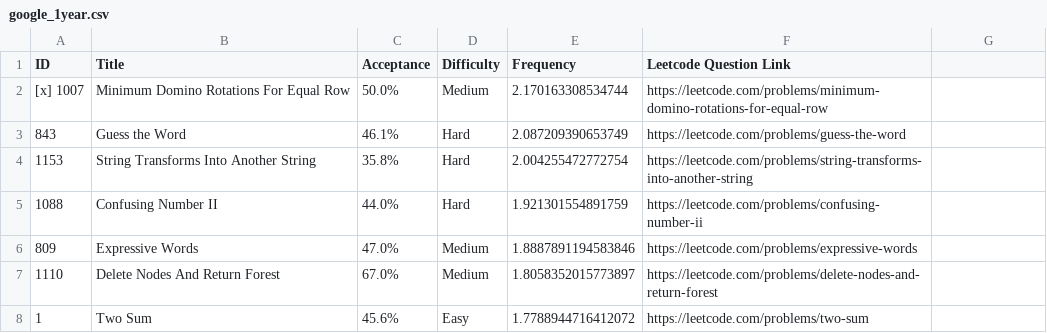
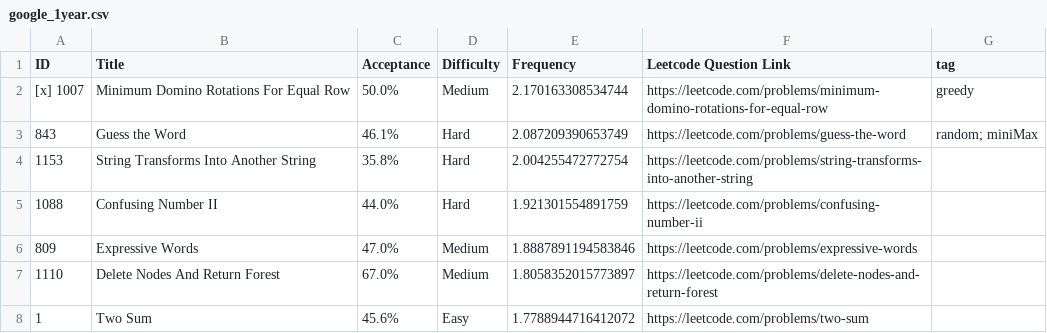
Before and after one commit to yuyuankang/LeetCode-Questions-CompanyWise, a CSV file: google_1year.csv, drawn as a sheet; only a part is shown.

Commit message:
Add 'tag' column to google_1year.csv

```diff
--- a/google_1year.csv
+++ b/google_1year.csv
@@ -1,4 +1,4 @@
-ID,Title,Acceptance,Difficulty,Frequency,Leetcode Question Link
-[x] 1007,Minimum Domino Rotations For Equal Row,50.0%,Medium,2.170163308534744, https://leetcode.com/problems/minimum-domino-rotations-for-equal-row
-843,Guess the Word,46.1%,Hard,2.087209390653749, https://leetcode.com/problems/guess-the-word
+ID,Title,Acceptance,Difficulty,Frequency,Leetcode Question Link, tag
+[x] 1007,Minimum Domino Rotations For Equal Row,50.0%,Medium,2.170163308534744, https://leetcode.com/problems/minimum-domino-rotations-for-equal-row, greedy
+843,Guess the Word,46.1%,Hard,2.087209390653749, https://leetcode.com/problems/guess-the-word, random; miniMax
 1153,String Transforms Into Another String,35.8%,Hard,2.004255472772754, https://leetcode.com/problems/string-transforms-into-another-string
```
